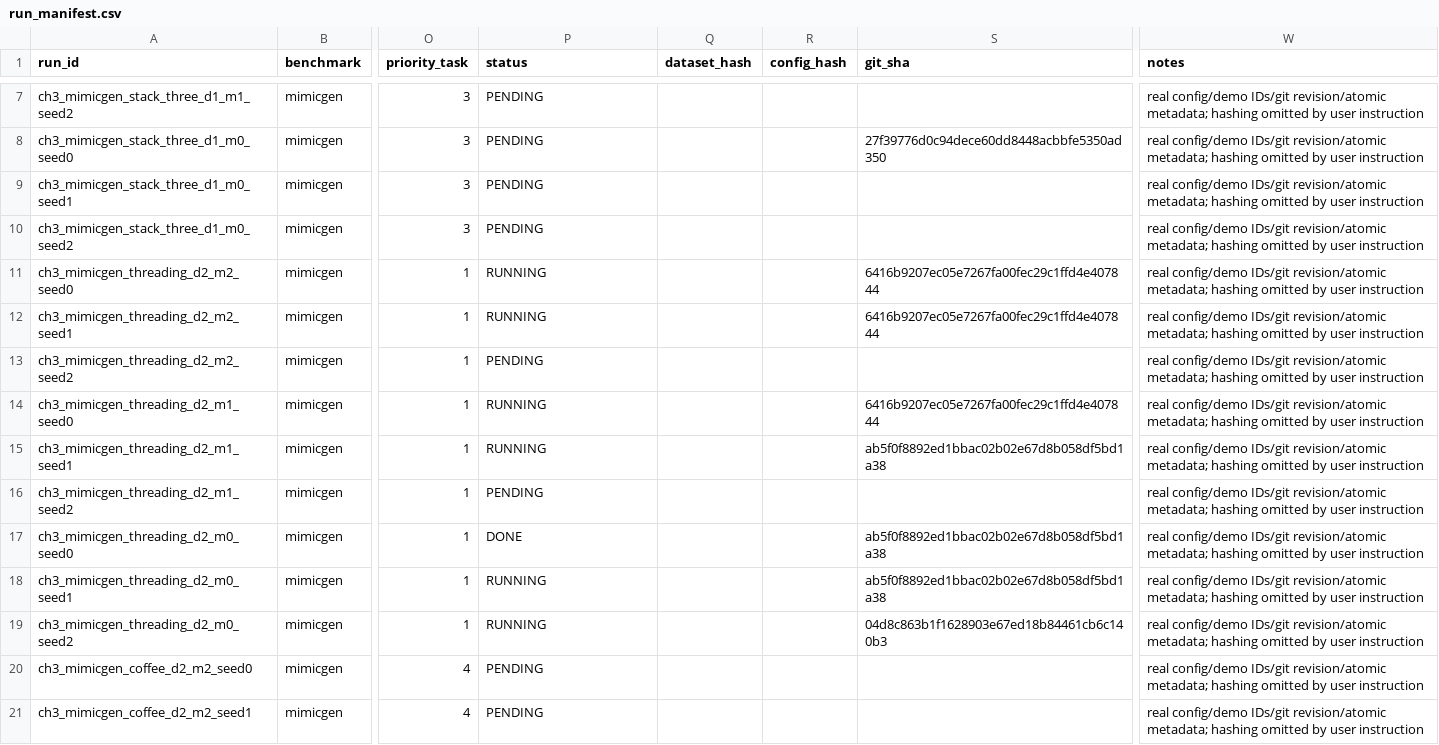
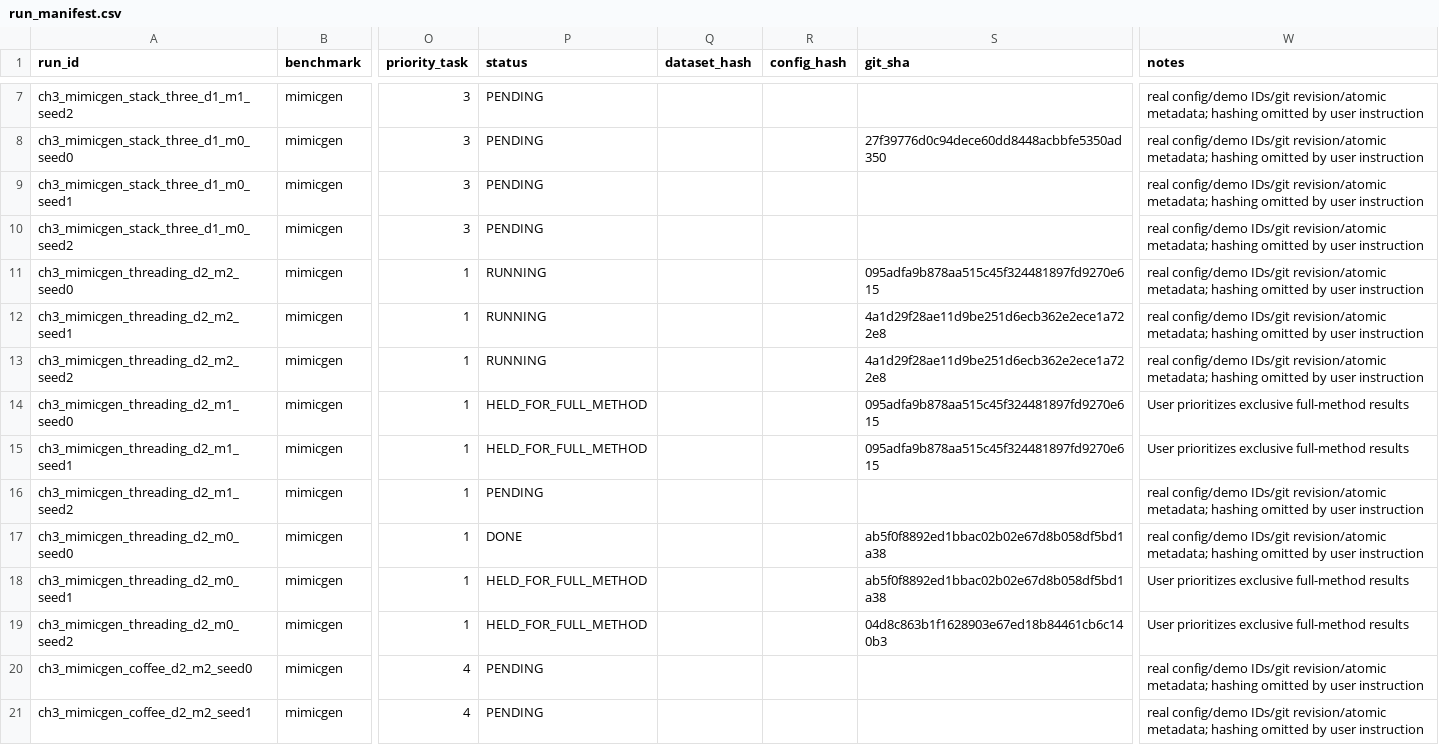
Before and after one commit to Lin-zh-handsome/depth, a CSV file: experiments/ch3/run_manifest.csv, drawn as a sheet; only a part is shown, gaps mark what is left out; the diff names each change by its address in the sheet, - before the commit and + after, or states it on an @@ line.

```diff
--- a/experiments/ch3/run_manifest.csv
+++ b/experiments/ch3/run_manifest.csv
-S11 (git_sha): 6416b9207ec05e7267fa00fec29c1ffd4e407844
+S11 (git_sha): 095adfa9b878aa515c45f324481897fd9270e615
-S12 (git_sha): 6416b9207ec05e7267fa00fec29c1ffd4e407844
+S12 (git_sha): 4a1d29f28ae11d9be251d6ecb362e2ece1a722e8
-P13 (status): PENDING
+P13 (status): RUNNING
-S13 (git_sha): (empty)
+S13 (git_sha): 4a1d29f28ae11d9be251d6ecb362e2ece1a722e8
-P14:P15 (status): RUNNING
+P14:P15 (status): HELD_FOR_FULL_METHOD
-S14 (git_sha): 6416b9207ec05e7267fa00fec29c1ffd4e407844
+S14 (git_sha): 095adfa9b878aa515c45f324481897fd9270e615
-W14:W15 (notes): real config/demo IDs/git revision/atomic metadata; hashing omitted by user instruction
+W14:W15 (notes): User prioritizes exclusive full-method results
-S15 (git_sha): ab5f0f8892ed1bbac02b02e67d8b058df5bd1a38
+S15 (git_sha): 095adfa9b878aa515c45f324481897fd9270e615
-P18:P19 (status): RUNNING
+P18:P19 (status): HELD_FOR_FULL_METHOD
-W18:W19 (notes): real config/demo IDs/git revision/atomic metadata; hashing omitted by user instruction
+W18:W19 (notes): User prioritizes exclusive full-method results
```
Also changed, not shown: experiments/ch3/eval_manifest.csv, 6 other files.
